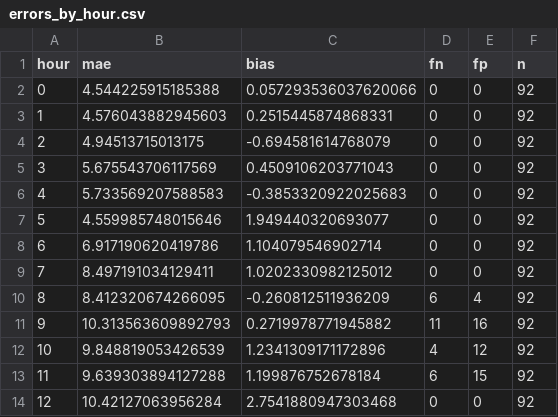
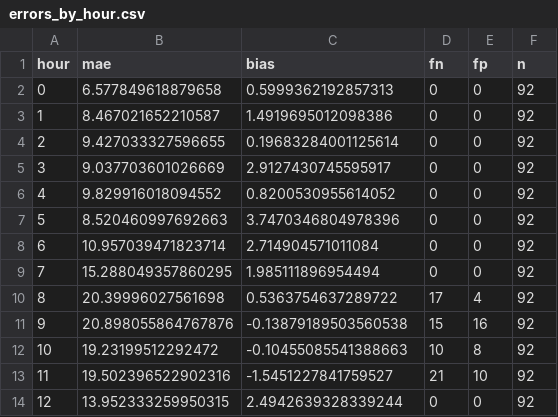
Before and after one commit to Jon-Irenicus/kamp_ai_competition, a CSV file: outputs/errors_by_hour.csv, drawn as a sheet; only a part is shown; the diff covers the shown part only.

```diff
--- a/outputs/errors_by_hour.csv
+++ b/outputs/errors_by_hour.csv
@@ -1,14 +1,14 @@
 hour,mae,bias,fn,fp,n
-0,4.544225915185388,0.057293536037620066,0,0,92
-1,4.576043882945603,0.2515445874868331,0,0,92
-2,4.94513715013175,-0.694581614768079,0,0,92
-3,5.675543706117569,0.4509106203771043,0,0,92
-4,5.733569207588583,-0.3853320922025683,0,0,92
-5,4.559985748015646,1.949440320693077,0,0,92
-6,6.917190620419786,1.104079546902714,0,0,92
-7,8.497191034129411,1.0202330982125012,0,0,92
-8,8.412320674266095,-0.260812511936209,6,4,92
-9,10.313563609892793,0.2719978771945882,11,16,92
-10,9.848819053426539,1.2341309171172896,4,12,92
-11,9.639303894127288,1.199876752678184,6,15,92
-12,10.42127063956284,2.7541880947303468,0,0,92
+0,6.577849618879658,0.5999362192857313,0,0,92
+1,8.467021652210587,1.4919695012098386,0,0,92
+2,9.427033327596655,0.19683284001125614,0,0,92
+3,9.037703601026669,2.9127430745595917,0,0,92
+4,9.829916018094552,0.8200530955614052,0,0,92
+5,8.520460997692663,3.7470346804978396,0,0,92
+6,10.957039471823714,2.714904571011084,0,0,92
+7,15.288049357860295,1.985111896954494,0,0,92
+8,20.39996027561698,0.5363754637289722,17,4,92
+9,20.898055864767876,-0.13879189503560538,15,16,92
+10,19.23199512292472,-0.10455085541388663,10,8,92
+11,19.502396522902316,-1.5451227841759527,21,10,92
+12,13.952333259950315,2.4942639328339244,0,0,92
```
Also changed, not shown: 30 edited cells elsewhere in this file, outputs/ablation_cv.csv, outputs/errors_by_dow.csv, 23 other files.
